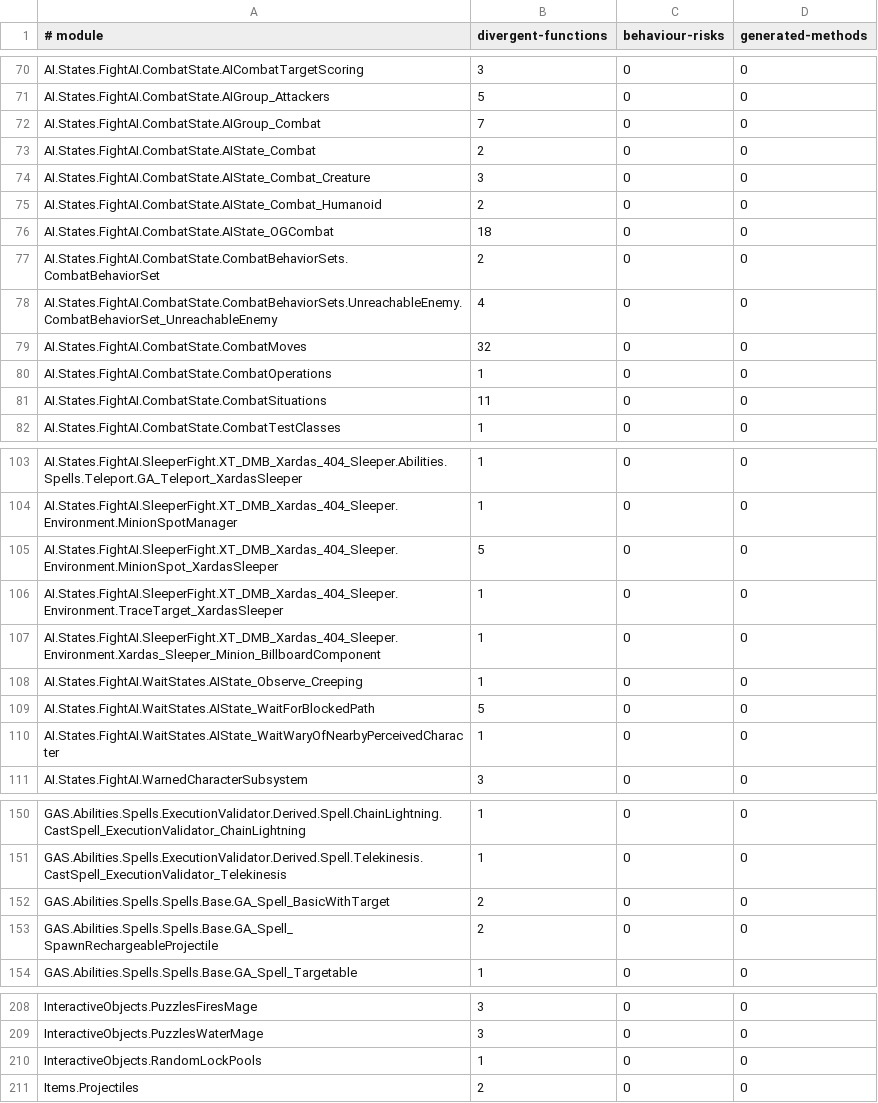
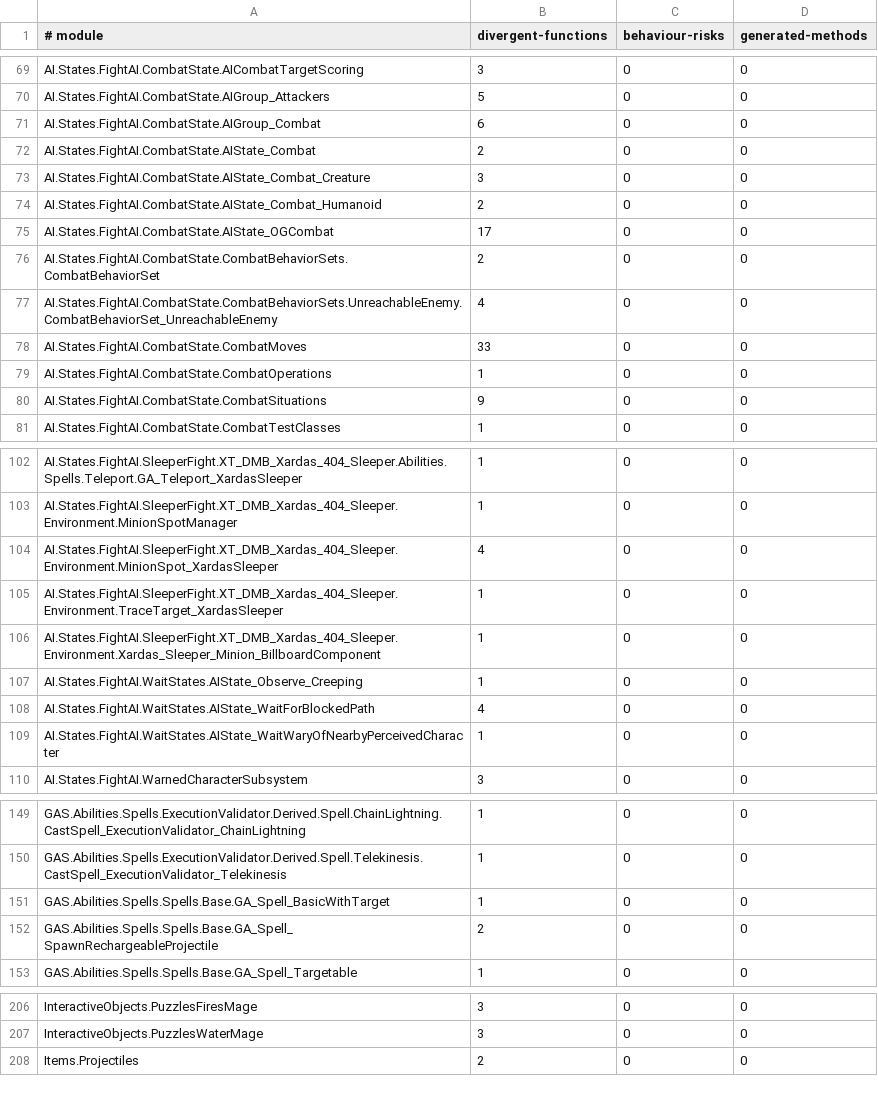
Before and after one commit to dh0er/gore, a TSV file: crates/gore-as/assets/byte-faithfulness/g1r-steam-24878692.tsv, drawn as a sheet; only a part is shown, gaps mark what is left out; the diff covers the shown part only.

```diff
--- a/crates/gore-as/assets/byte-faithfulness/g1r-steam-24878692.tsv
+++ b/crates/gore-as/assets/byte-faithfulness/g1r-steam-24878692.tsv
@@ -71,3 +70,3 @@ AI.States.FightAI.CombatState.AICombatTargetScoring	3	0	0
 AI.States.FightAI.CombatState.AIGroup_Attackers	5	0	0
-AI.States.FightAI.CombatState.AIGroup_Combat	7	0	0
+AI.States.FightAI.CombatState.AIGroup_Combat	6	0	0
 AI.States.FightAI.CombatState.AIState_Combat	2	0	0
@@ -75,8 +74,8 @@ AI.States.FightAI.CombatState.AIState_Combat_Creature	3	0	0
 AI.States.FightAI.CombatState.AIState_Combat_Humanoid	2	0	0
-AI.States.FightAI.CombatState.AIState_OGCombat	18	0	0
+AI.States.FightAI.CombatState.AIState_OGCombat	17	0	0
 AI.States.FightAI.CombatState.CombatBehaviorSets.CombatBehaviorSet	2	0	0
 AI.States.FightAI.CombatState.CombatBehaviorSets.UnreachableEnemy.CombatBehaviorSet_UnreachableEnemy	4	0	0
-AI.States.FightAI.CombatState.CombatMoves	32	0	0
+AI.States.FightAI.CombatState.CombatMoves	33	0	0
 AI.States.FightAI.CombatState.CombatOperations	1	0	0
-AI.States.FightAI.CombatState.CombatSituations	11	0	0
+AI.States.FightAI.CombatState.CombatSituations	9	0	0
 AI.States.FightAI.CombatState.CombatTestClasses	1	0	0
@@ -104,3 +103,3 @@ AI.States.FightAI.SleeperFight.XT_DMB_Xardas_404_Sleeper.Abilities.Spells.Telepo
 AI.States.FightAI.SleeperFight.XT_DMB_Xardas_404_Sleeper.Environment.MinionSpotManager	1	0	0
-AI.States.FightAI.SleeperFight.XT_DMB_Xardas_404_Sleeper.Environment.MinionSpot_XardasSleeper	5	0	0
+AI.States.FightAI.SleeperFight.XT_DMB_Xardas_404_Sleeper.Environment.MinionSpot_XardasSleeper	4	0	0
 AI.States.FightAI.SleeperFight.XT_DMB_Xardas_404_Sleeper.Environment.TraceTarget_XardasSleeper	1	0	0
@@ -108,3 +107,3 @@ AI.States.FightAI.SleeperFight.XT_DMB_Xardas_404_Sleeper.Environment.Xardas_Slee
 AI.States.FightAI.WaitStates.AIState_Observe_Creeping	1	0	0
-AI.States.FightAI.WaitStates.AIState_WaitForBlockedPath	5	0	0
+AI.States.FightAI.WaitStates.AIState_WaitForBlockedPath	4	0	0
 AI.States.FightAI.WaitStates.AIState_WaitWaryOfNearbyPerceivedCharacter	1	0	0
@@ -151,3 +150,3 @@ GAS.Abilities.Spells.ExecutionValidator.Derived.Spell.ChainLightning.CastSpell_E
 GAS.Abilities.Spells.ExecutionValidator.Derived.Spell.Telekinesis.CastSpell_ExecutionValidator_Telekinesis	1	0	0
-GAS.Abilities.Spells.Spells.Base.GA_Spell_BasicWithTarget	2	0	0
+GAS.Abilities.Spells.Spells.Base.GA_Spell_BasicWithTarget	1	0	0
 GAS.Abilities.Spells.Spells.Base.GA_Spell_SpawnRechargeableProjectile	2	0	0
@@ -209,3 +207,2 @@ InteractiveObjects.PuzzlesFiresMage	3	0	0
 InteractiveObjects.PuzzlesWaterMage	3	0	0
-InteractiveObjects.RandomLockPools	1	0	0
 Items.Projectiles	2	0	0
```
Also changed, not shown: 2 removed rows and 9 edited cells elsewhere in this file, 4 other files.
